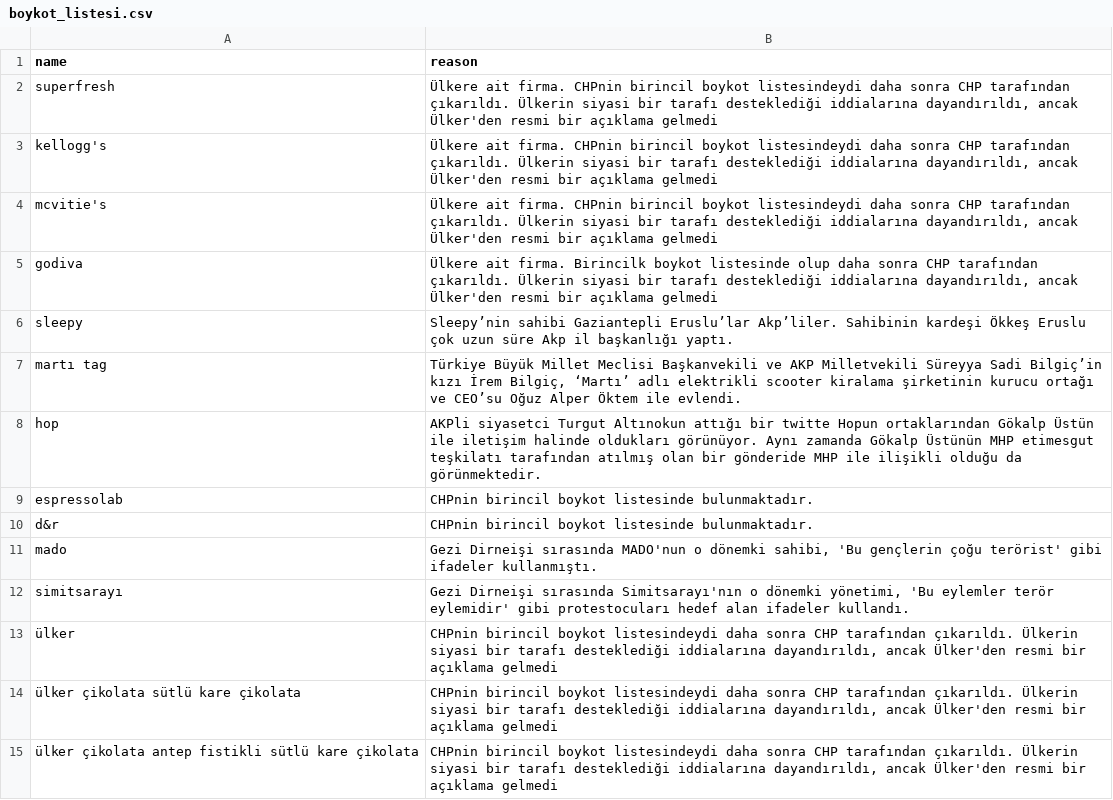
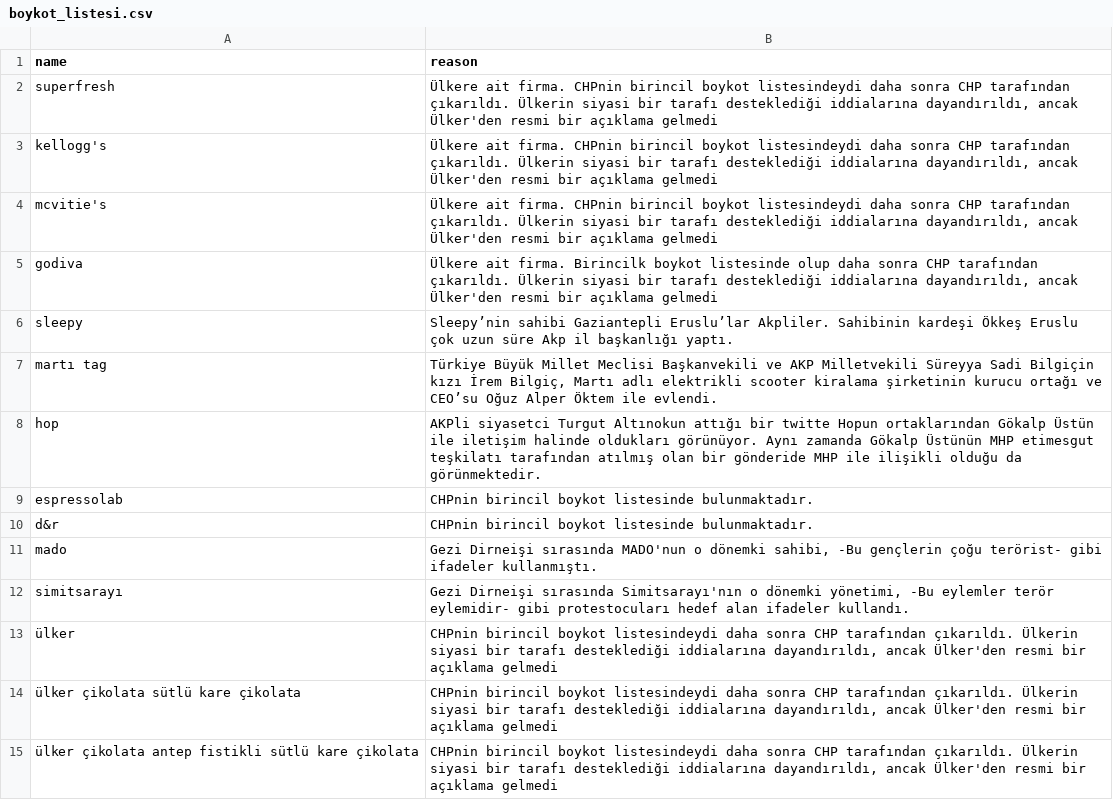
Before and after one commit to brk4lp/boykot_akp_bot, a CSV file: boykot_listesi.csv, drawn as a sheet; only a part is shown.

Commit message:
Update boykot_listesi.csv

```diff
--- a/boykot_listesi.csv
+++ b/boykot_listesi.csv
@@ -5,4 +5,4 @@ mcvitie's, "Ülkere ait firma. CHPnin birincil boykot listesindeydi daha sonra C
 godiva, "Ülkere ait firma. Birincilk boykot listesinde olup daha sonra CHP tarafından çıkarıldı. Ülkerin siyasi bir tarafı desteklediği iddialarına dayandırıldı, ancak Ülker'den resmi bir açıklama gelmedi"
-sleepy, "Sleepy’nin  sahibi Gaziantepli Eruslu’lar Akp’liler. Sahibinin kardeşi Ökkeş Eruslu çok uzun süre Akp il başkanlığı yaptı."
-martı tag, "Türkiye Büyük Millet Meclisi Başkanvekili ve AKP Milletvekili Süreyya Sadi Bilgiç’in kızı İrem Bilgiç, ‘Martı’ adlı elektrikli scooter kiralama şirketinin kurucu ortağı ve CEO’su Oğuz Alper Öktem ile evlendi."
+sleepy, "Sleepy’nin  sahibi Gaziantepli Eruslu’lar Akpliler. Sahibinin kardeşi Ökkeş Eruslu çok uzun süre Akp il başkanlığı yaptı."
+martı tag, "Türkiye Büyük Millet Meclisi Başkanvekili ve AKP Milletvekili Süreyya Sadi Bilgiçin kızı İrem Bilgiç, Martı adlı elektrikli scooter kiralama şirketinin kurucu ortağı ve CEO’su Oğuz Alper Öktem ile evlendi."
 hop, "AKPli siyasetci Turgut Altınokun attığı bir twitte Hopun ortaklarından Gökalp Üstün ile iletişim halinde oldukları görünüyor. Aynı zamanda Gökalp Üstünün MHP etimesgut teşkilatı tarafından atılmış olan bir gönderide MHP ile ilişikli olduğu da görünmektedir."
@@ -10,4 +10,4 @@ espressolab, "CHPnin birincil boykot listesinde bulunmaktadır."
 d&r, "CHPnin birincil boykot listesinde bulunmaktadır."
-mado, "Gezi Dirneişi sırasında MADO'nun o dönemki sahibi, 'Bu gençlerin çoğu terörist' gibi ifadeler kullanmıştı."
-simitsarayı, "Gezi Dirneişi sırasında Simitsarayı'nın o dönemki yönetimi, 'Bu eylemler terör eylemidir' gibi protestocuları hedef alan ifadeler kullandı."
+mado, "Gezi Dirneişi sırasında MADO'nun o dönemki sahibi, -Bu gençlerin çoğu terörist- gibi ifadeler kullanmıştı."
+simitsarayı, "Gezi Dirneişi sırasında Simitsarayı'nın o dönemki yönetimi, -Bu eylemler terör eylemidir- gibi protestocuları hedef alan ifadeler kullandı."
 ülker, "CHPnin birincil boykot listesindeydi daha sonra CHP tarafından çıkarıldı. Ülkerin siyasi bir tarafı desteklediği iddialarına dayandırıldı, ancak Ülker'den resmi bir açıklama gelmedi"
```
